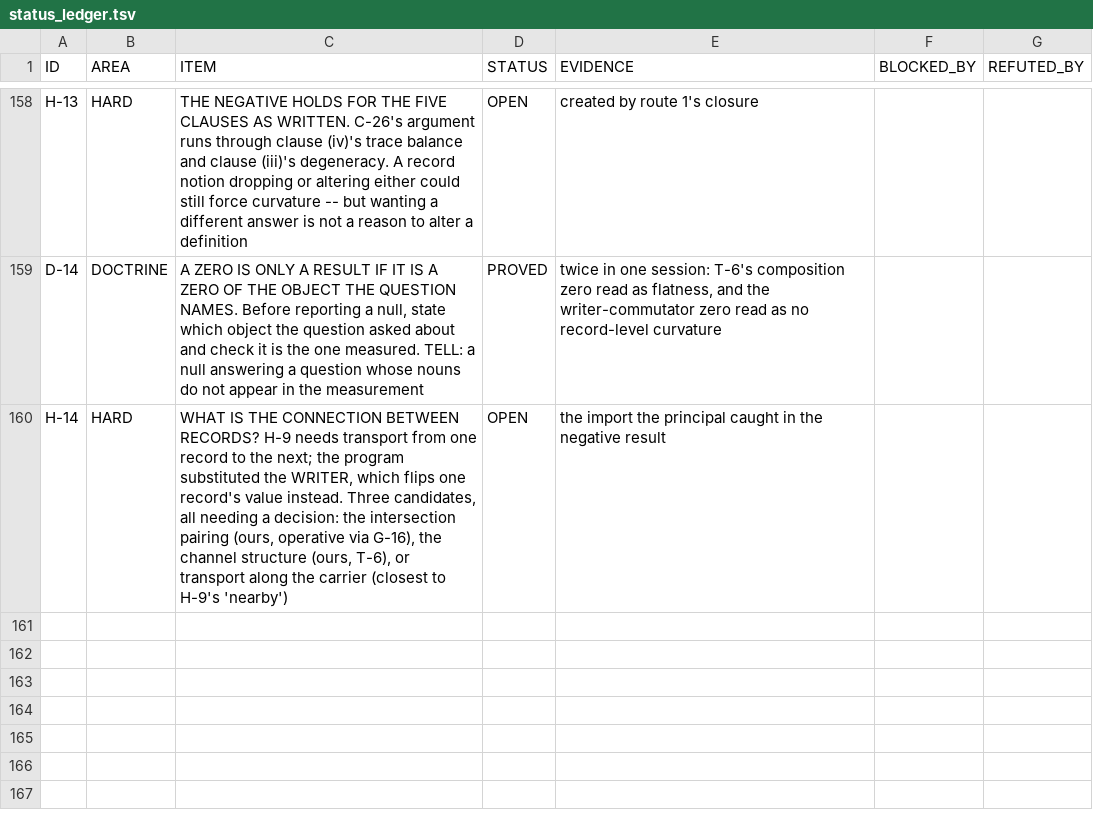
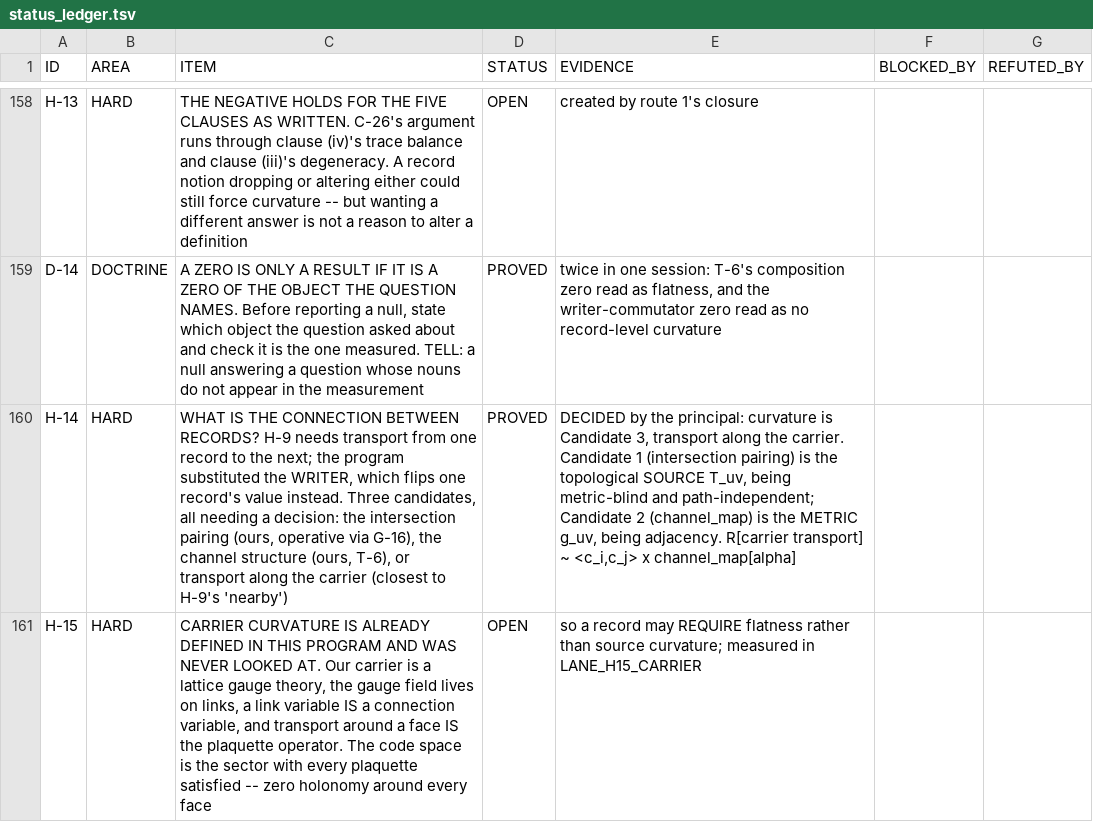
Before and after one commit to gravacle/where-atoms-come-from, a TSV file: ledger/status_ledger.tsv, drawn as a sheet; only a part is shown, gaps mark what is left out; the diff names each change by its address in the sheet, - before the commit and + after, or states it on an @@ line.

```diff
--- a/ledger/status_ledger.tsv
+++ b/ledger/status_ledger.tsv
-D160 (STATUS): OPEN
+D160 (STATUS): PROVED
-E160 (EVIDENCE): the import the principal caught in the negative result
+E160 (EVIDENCE): DECIDED by the principal: curvature is Candidate 3, transport along the carrier. Candidate 1 (intersection pairing) is the topological SOURCE T_uv, being metric-blind and path-independent; Candidate 2 (channel_map) is the METRIC g_uv, being adjacency. R[carrier transport] ~ <c_i,c_j> x channel_map[alpha]
+row 161: H-15 | HARD | CARRIER CURVATURE IS ALREADY DEFINED IN THIS PROGRAM AND WAS NEVER LOOKED AT. Our carrier is a lattice gauge theory, the gauge field lives on links, a link variable IS a connection variable, and transport around a face IS the plaquette operator. The code space is the sector with every plaquette satisfied -- zero holonomy around every face | OPEN | so a record may REQUIRE flatness rather than source curvature; measured in LANE_H15_CARRIER
```
Also changed, not shown: 7 other files.
